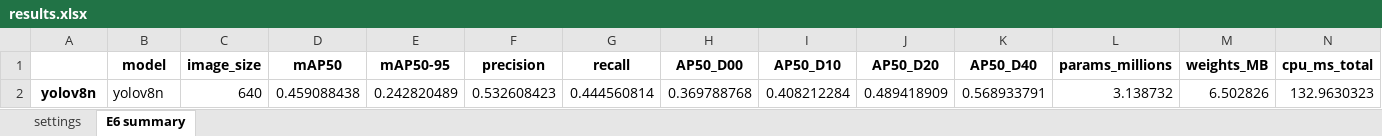
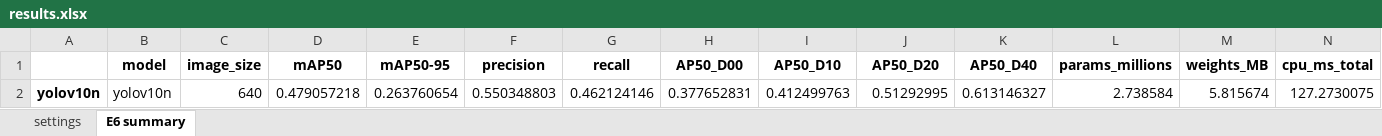
Before and after one commit to asaeyl/rdd-roadscan, an Excel workbook: experiments/E6_model_versions/results/results.xlsx, sheet E6 summary, drawn as a sheet; only a part is shown; values as stored, in another font and other column widths than the file's, no borders; removed rows and columns are numbered as before the commit, all else as after; rows hold the shown columns only; the diff names each change by its address in the sheet, - before the commit and + after, or states it on an @@ line.

Commit message:
E6: yolov10n

```diff
--- a/experiments/E6_model_versions/results/results.xlsx (sheet E6 summary)
+++ b/experiments/E6_model_versions/results/results.xlsx (sheet E6 summary)
-row 2: yolov8n | yolov8n | 640 | 0.459088438 | 0.242820489 | 0.532608423 | 0.444560814 | 0.369788768 | 0.408212284 | 0.489418909 | 0.568933791 | 3.138732 | 6.502826 | 132.9630323
+row 2: yolov10n | yolov10n | 640 | 0.479057218 | 0.263760654 | 0.550348803 | 0.462124146 | 0.377652831 | 0.412499763 | 0.51292995 | 0.613146327 | 2.738584 | 5.815674 | 127.2730075
```
Also changed, not shown: sheet settings, 8 other files.
